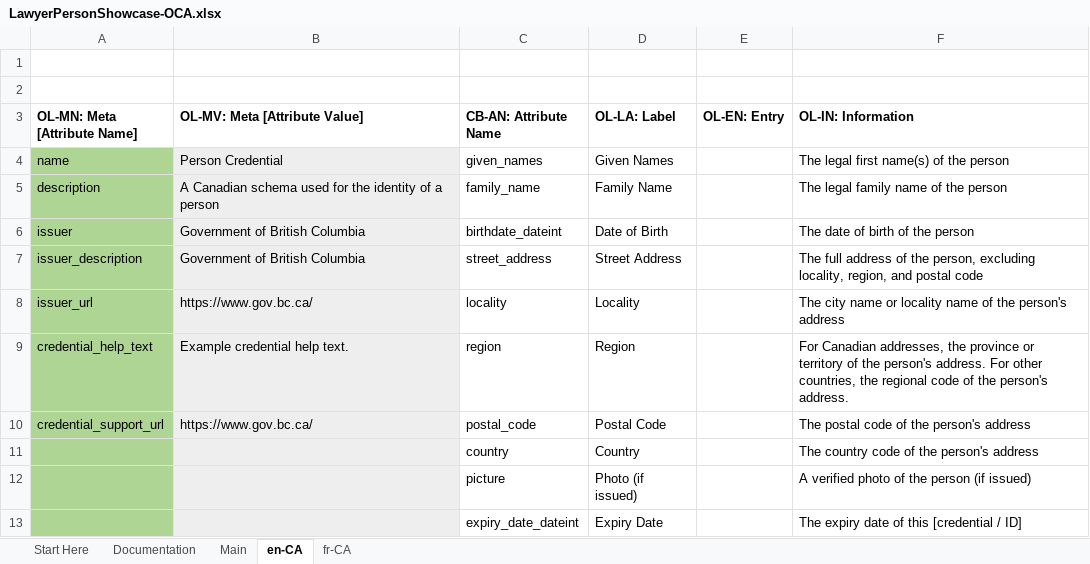
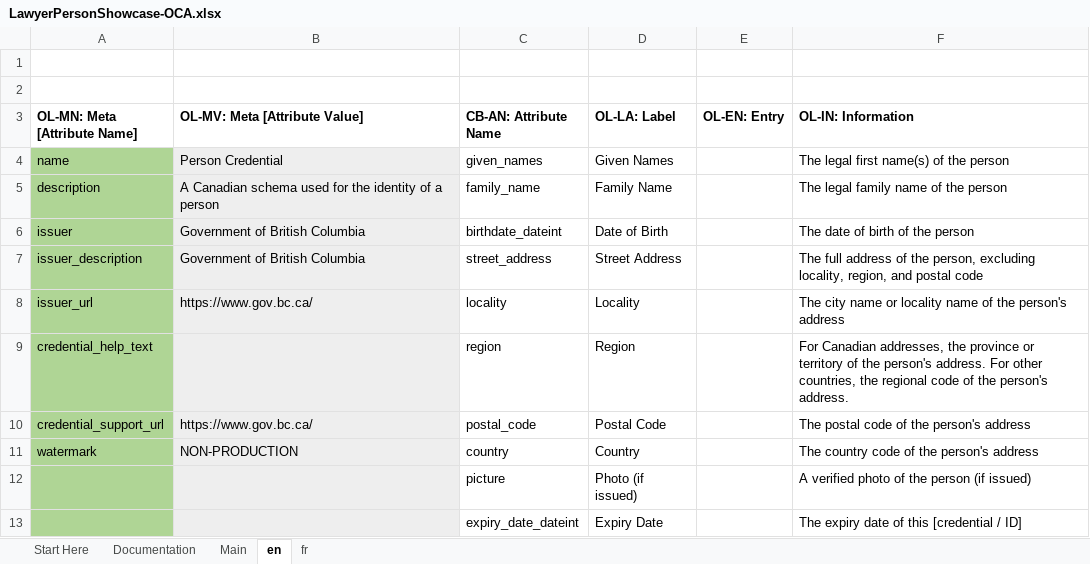
Before and after one commit to bcgov/aries-oca-bundles, an Excel workbook: OCABundles/schema/bcgov-digital-trust/person-showcase/LawyerPersonShowcase-OCA.xlsx, sheet en, drawn as a sheet; values as stored, in another font and other column widths than the file's, no borders; conditional formats not drawn; the diff names each change by its address in the sheet, - before the commit and + after, or states it on an @@ line.

```diff
--- a/OCABundles/schema/bcgov-digital-trust/person-showcase/LawyerPersonShowcase-OCA.xlsx (sheet en)
+++ b/OCABundles/schema/bcgov-digital-trust/person-showcase/LawyerPersonShowcase-OCA.xlsx (sheet en)
-sheet tab: en-CA
+sheet tab: en
-sheet tab: fr-CA
+sheet tab: fr
-B9 (OL-MV: Meta [Attribute Value]): Example credential help text.
+B9 (OL-MV: Meta [Attribute Value]): (empty)
-A11 (OL-MN: Meta [Attribute Name]): (empty)
+A11 (OL-MN: Meta [Attribute Name]): watermark
-B11 (OL-MV: Meta [Attribute Value]): (empty)
+B11 (OL-MV: Meta [Attribute Value]): NON-PRODUCTION
```
Also changed, not shown: sheet Main, charts or pictures, OCABundles/schema/bcgov-digital-trust/member-card-showcase/LSBC-OCA.xlsx, OCABundles/schema/bcgov-digital-trust/member-card/LSBC-OCA.xlsx, 7 other files.
